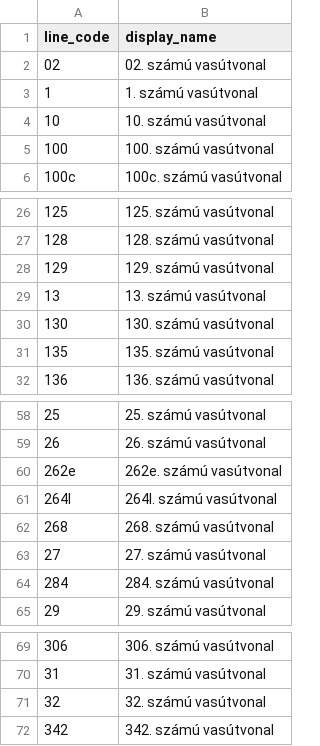
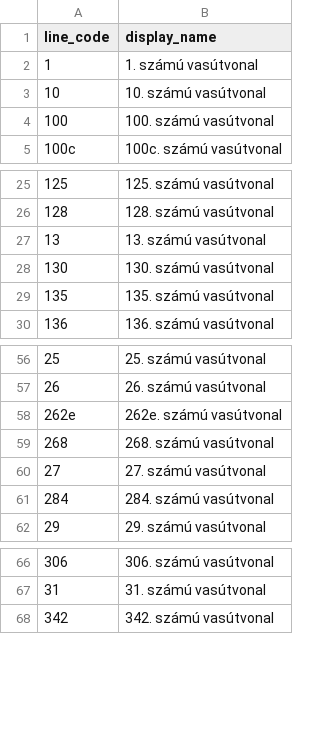
Before and after one commit to kplevi05/Orszem, a CSV file: reference-data/osm-review/railway-lines.csv, drawn as a sheet; only a part is shown, gaps mark what is left out.

```diff
--- a/reference-data/osm-review/railway-lines.csv
+++ b/reference-data/osm-review/railway-lines.csv
@@ -1,3 +1,2 @@
 line_code,display_name
-02,02. számú vasútvonal
 1,1. számú vasútvonal
@@ -27,3 +26,2 @@ line_code,display_name
 128,128. számú vasútvonal
-129,129. számú vasútvonal
 13,13. számú vasútvonal
@@ -60,3 +58,2 @@ line_code,display_name
 262e,262e. számú vasútvonal
-264l,264l. számú vasútvonal
 268,268. számú vasútvonal
@@ -70,3 +67,2 @@ line_code,display_name
 31,31. számú vasútvonal
-32,32. számú vasútvonal
 342,342. számú vasútvonal
```
Also changed, not shown: reference-data/osm-review/evidence.csv, reference-data/osm-review/needs-review.csv, 2 other files.
